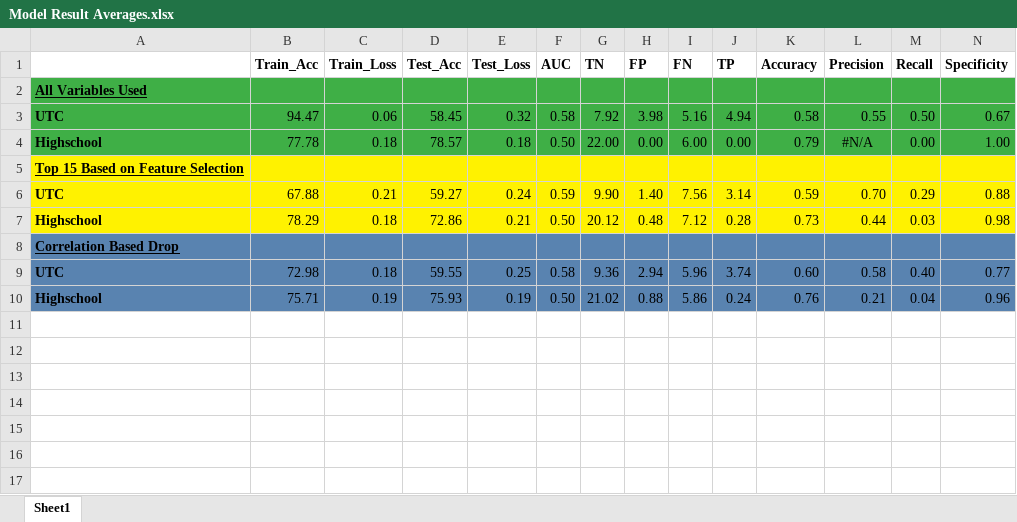
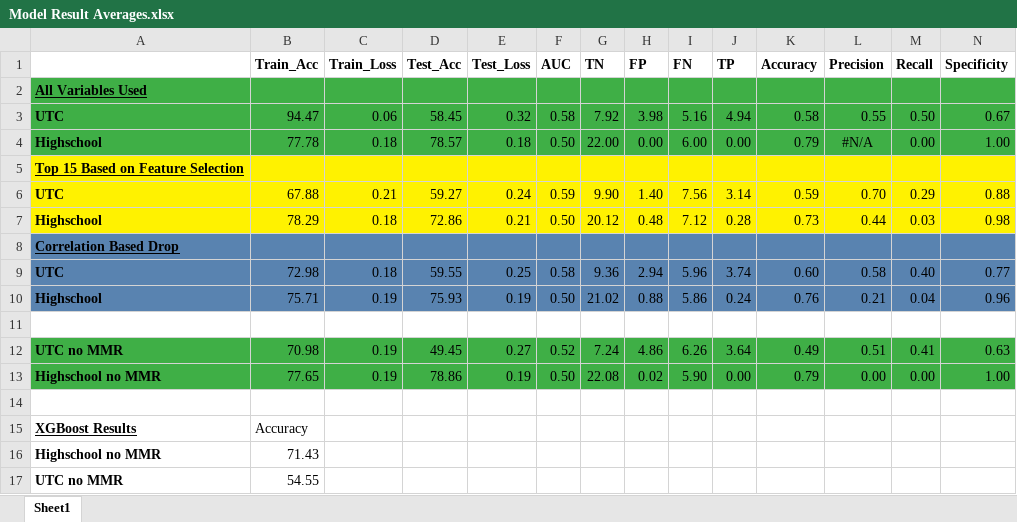
Before and after one commit to UTC-SCAL/SportInjuryPrediction, an Excel workbook: Modeling Results/Model Result Averages.xlsx, sheet Sheet1, drawn as a sheet; only a part is shown; values as stored, in another font and other column widths than the file's, no borders; rows hold the shown columns only; the diff names each change by its address in the sheet, - before the commit and + after, or states it on an @@ line.

Commit message:
Ran model averages for utc and highschool data without mmr. also ran xgboost

```diff
--- a/Modeling Results/Model Result Averages.xlsx (sheet Sheet1)
+++ b/Modeling Results/Model Result Averages.xlsx (sheet Sheet1)
+row 11: (empty)
+row 12: UTC no MMR | 70.98 | 0.19 | 49.45 | 0.27 | 0.52 | 7.24 | 4.86 | 6.26 | 3.64 | 0.49 | 0.51 | 0.41 | 0.63
+row 13: Highschool no MMR | 77.65 | 0.19 | 78.86 | 0.19 | 0.50 | 22.08 | 0.02 | 5.90 | 0.00 | 0.79 | 0.00 | 0.00 | 1.00
+row 14: (empty)
+row 15: XGBoost Results | Accuracy
+row 16: Highschool no MMR | 71.43
+row 17: UTC no MMR | 54.55
```
Also changed, not shown: 4 other files.
